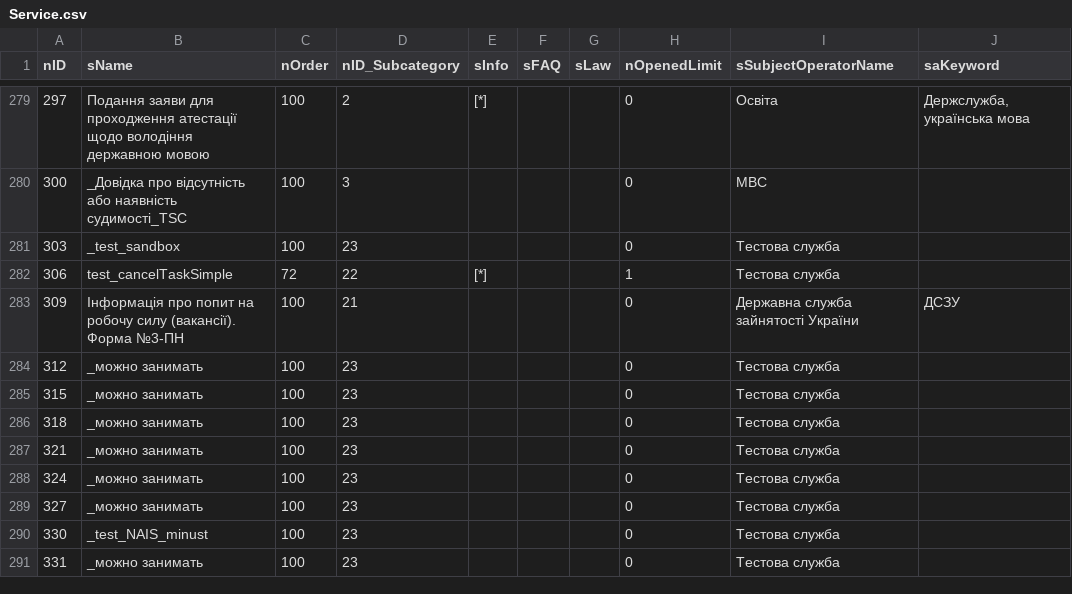
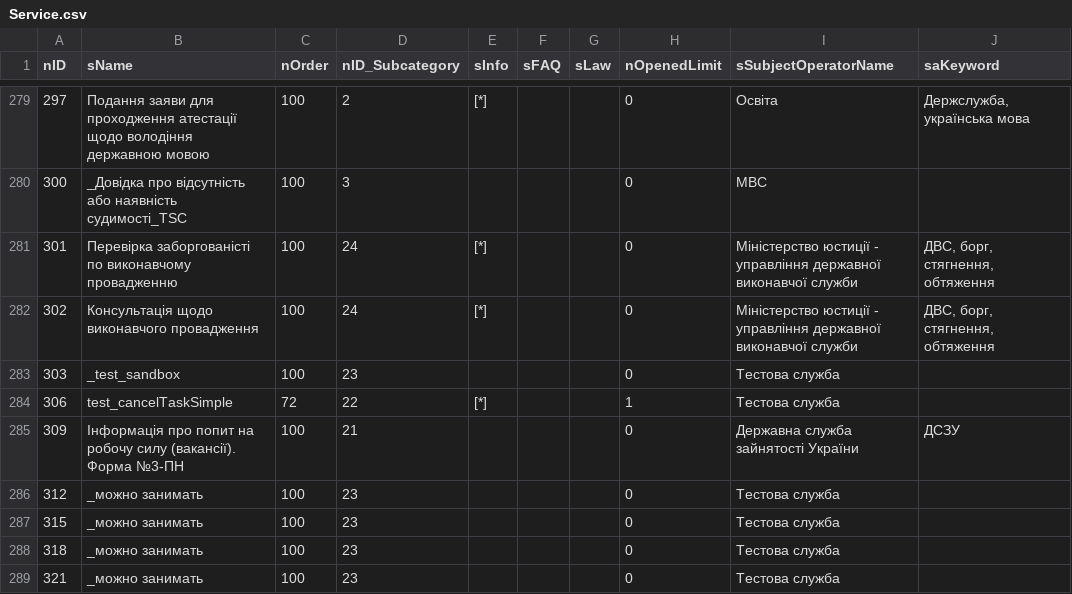
Before and after one commit to iGov-UA/iGov_Data, a CSV file: wf-central/src/main/resources/data/iGov/Service.csv, drawn as a sheet; only a part is shown, gaps mark what is left out; the shorter side is filled out with more unchanged rows.

```diff
--- a/wf-central/src/main/resources/data/iGov/Service.csv
+++ b/wf-central/src/main/resources/data/iGov/Service.csv
@@ -280,2 +280,4 @@ nID;sName;nOrder;nID_Subcategory;sInfo;sFAQ;sLaw;nOpenedLimit;sSubjectOperatorNa
 300;_Довідка про відсутність або наявніcть судимості_TSC;100;3;;;;0;МВС;
+301;Перевірка заборгованісті по виконавчому провадженню;100;24;[*];;;0;Міністерство юстиції - управління державної виконавчої служби;ДВС, борг, стягнення, обтяження
+302;Консультація щодо виконавчого провадження;100;24;[*];;;0;Міністерство юстиції - управління державної виконавчої служби;ДВС, борг, стягнення, обтяження
 303;_test_sandbox;100;23;;;;0;Тестова служба;
```
Also changed, not shown: wf-central/src/main/resources/data/iGov/ServiceTagLink.csv, wf-central/src/main/resources/data/iGov__Test_Delta/ServiceData.csv, 4 other files.
